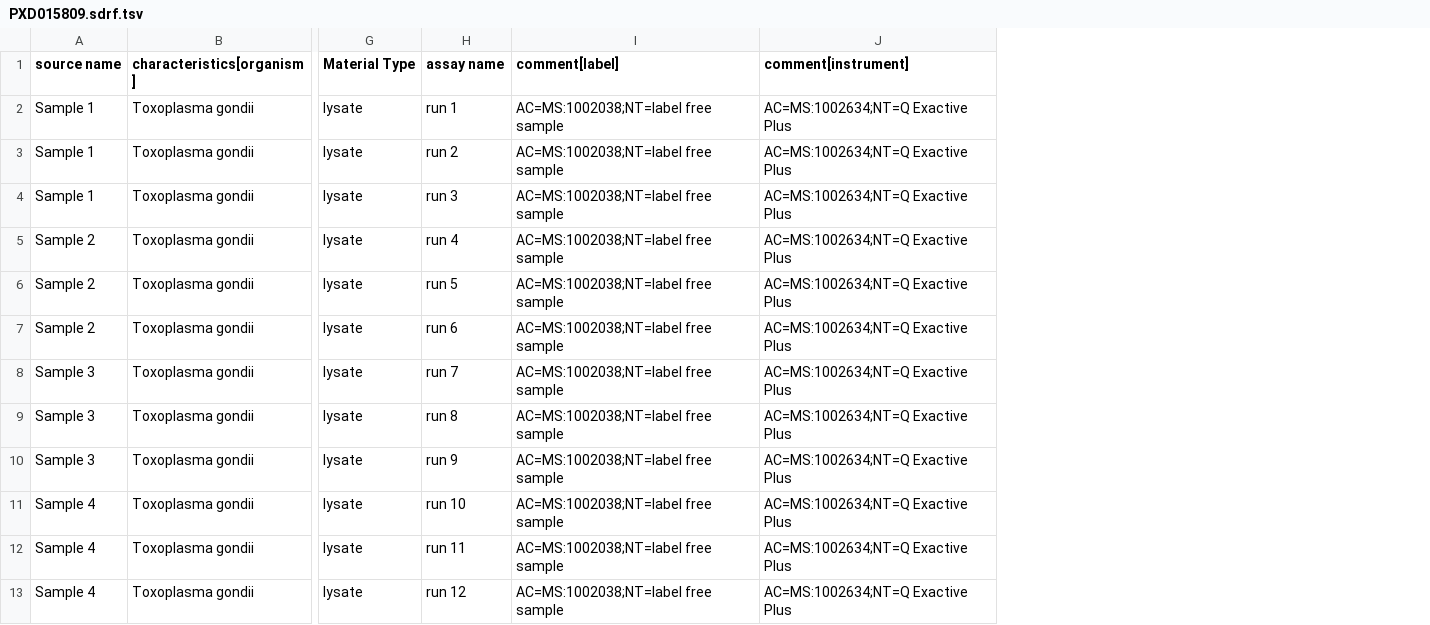
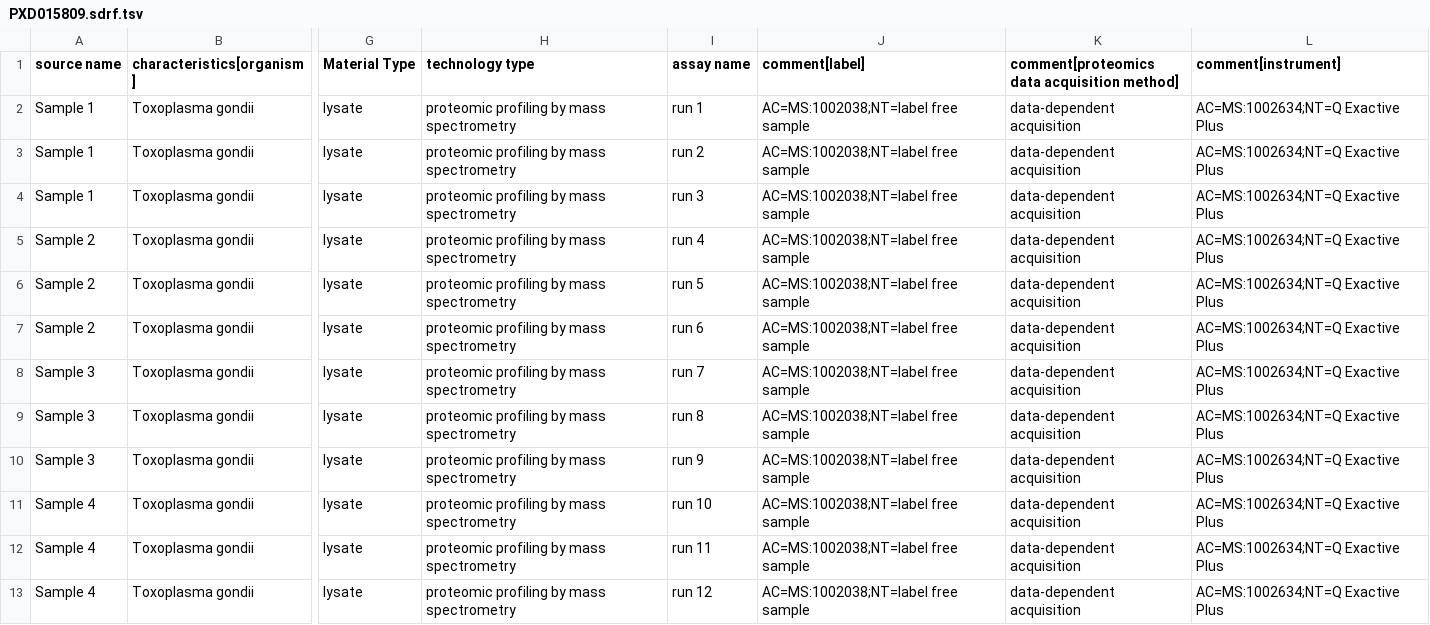
Before and after one commit to daichengxin/sdrf-annotated-datasets, a TSV file: datasets/PXD015809/PXD015809.sdrf.tsv, drawn as a sheet; only a part is shown, gaps mark what is left out; the diff names each change by its address in the sheet, - before the commit and + after, or states it on an @@ line.

```diff
--- a/datasets/PXD015809/PXD015809.sdrf.tsv
+++ b/datasets/PXD015809/PXD015809.sdrf.tsv
+column H (technology type), rows 2-13: all proteomic profiling by mass spectrometry
+column K, rows 1-13: comment[proteomics data acquisition method] | data-dependent acquisition | data-dependent acquisition | data-dependent acquisition | data-dependent acquisition | data-dependent acquisition | data-dependent acquisition | data-dependent acquisition | data-dependent acquisition | data-dependent acquisition | data-dependent acquisition | data-dependent acquisition | data-dependent acquisition
```
Also changed, not shown: 1 other file.
